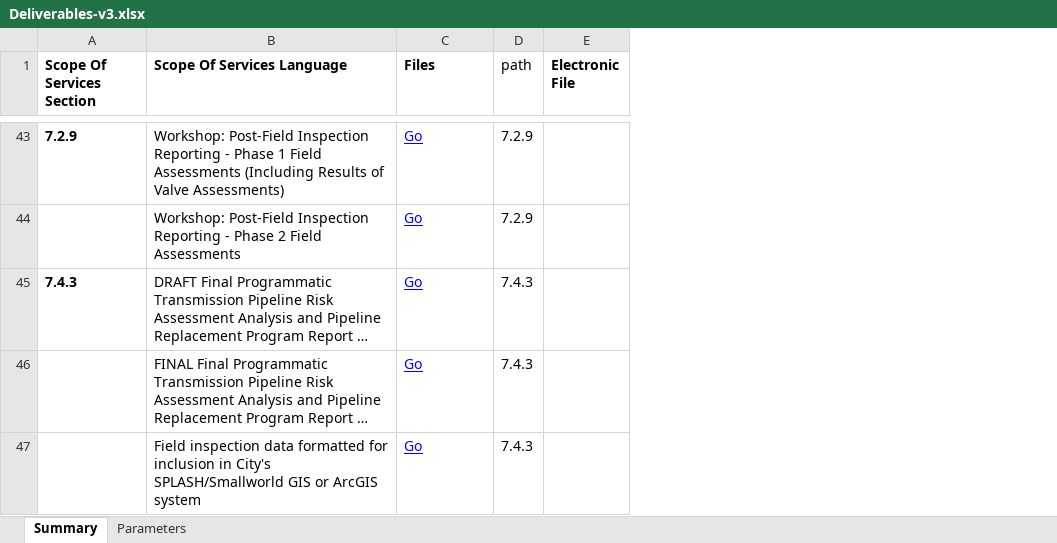
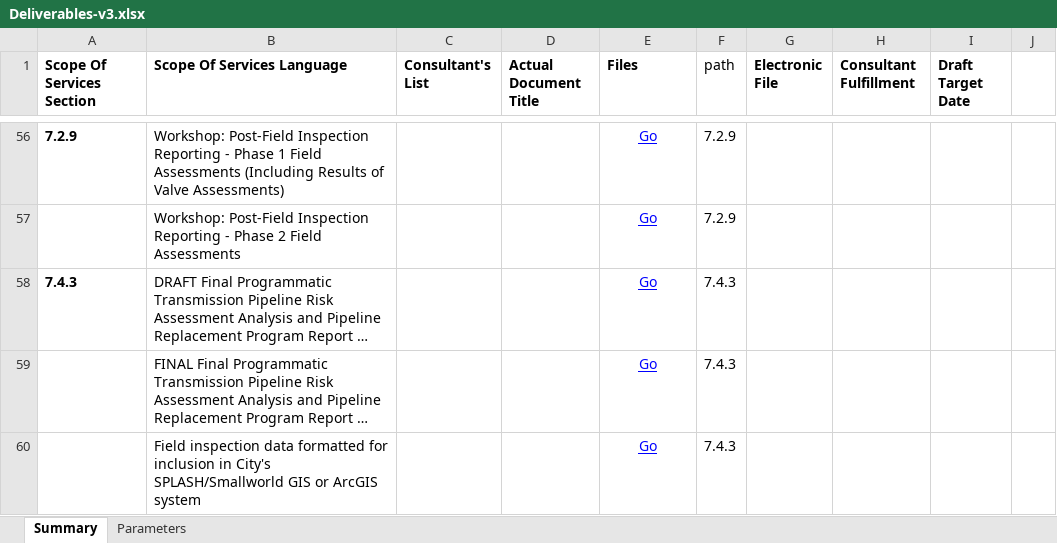
Before and after one commit to slanksd/H146197, an Excel workbook: Deliverables/Deliverables-v3.xlsx, sheet Summary, drawn as a sheet; only a part is shown, gaps mark what is left out; long unchanged cells end in …; values as stored, in another font and other column widths than the file's, no borders; addresses are those after the commit; the diff covers the shown part only; the diff names each change by its address in the sheet, - before the commit and + after, or states it on an @@ line.

```diff
--- a/Deliverables/Deliverables-v3.xlsx (sheet Summary)
+++ b/Deliverables/Deliverables-v3.xlsx (sheet Summary)
+column C (Consultant's List), empty
+column D (Actual Document Title), empty
+column H (Consultant Fulfillment), empty
+column I (Draft Target Date), empty
+column J, empty
-E56:E60 alignment: left
+E56:E60 alignment: center
```
Also changed, not shown: 13 added rows, 25 edited cells and cell formats elsewhere in this sheet, formulas that keep their value, 1 other file.
